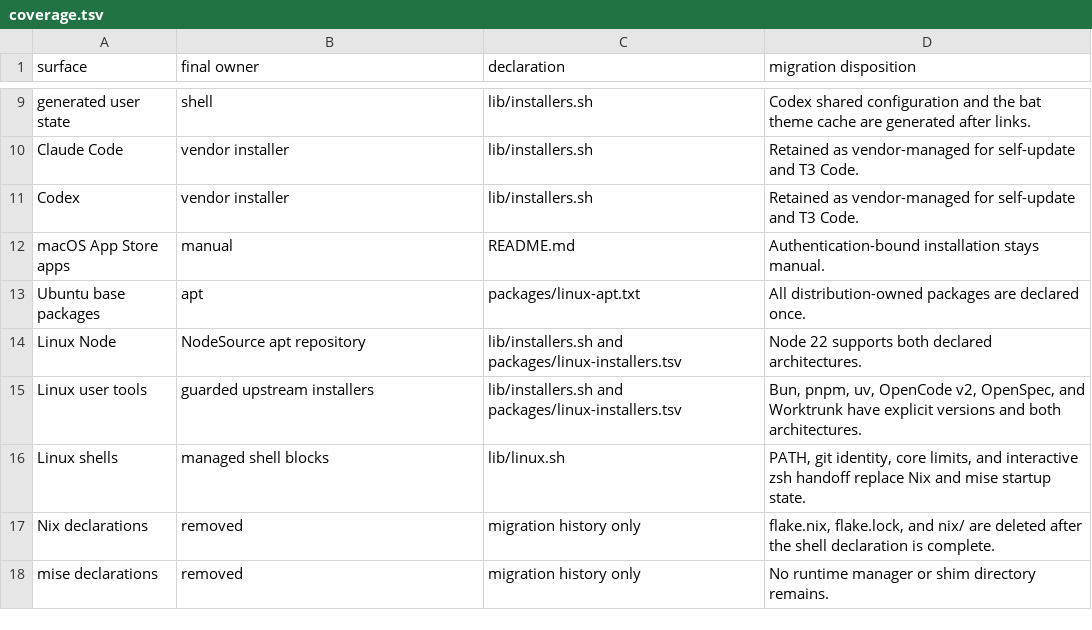
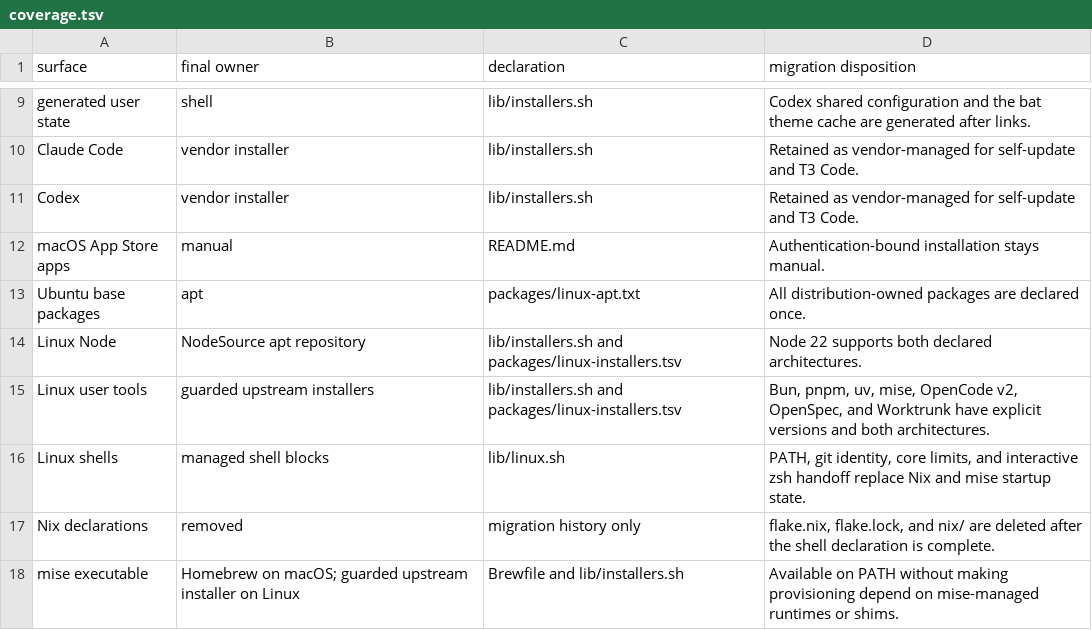
Before and after one commit to sjdonado/dotfiles, a TSV file: packages/coverage.tsv, drawn as a sheet; only a part is shown, gaps mark what is left out.

```diff
--- a/packages/coverage.tsv
+++ b/packages/coverage.tsv
@@ -14,5 +14,5 @@ Ubuntu base packages	apt	packages/linux-apt.txt	All distribution-owned packages
 Linux Node	NodeSource apt repository	lib/installers.sh and packages/linux-installers.tsv	Node 22 supports both declared architectures.
-Linux user tools	guarded upstream installers	lib/installers.sh and packages/linux-installers.tsv	Bun, pnpm, uv, OpenCode v2, OpenSpec, and Worktrunk have explicit versions and both architectures.
+Linux user tools	guarded upstream installers	lib/installers.sh and packages/linux-installers.tsv	Bun, pnpm, uv, mise, OpenCode v2, OpenSpec, and Worktrunk have explicit versions and both architectures.
 Linux shells	managed shell blocks	lib/linux.sh	PATH, git identity, core limits, and interactive zsh handoff replace Nix and mise startup state.
 Nix declarations	removed	migration history only	flake.nix, flake.lock, and nix/ are deleted after the shell declaration is complete.
-mise declarations	removed	migration history only	No runtime manager or shim directory remains.
+mise executable	Homebrew on macOS; guarded upstream installer on Linux	Brewfile and lib/installers.sh	Available on PATH without making provisioning depend on mise-managed runtimes or shims.
```
Also changed, not shown: packages/linux-installers.tsv, 38 other files.
